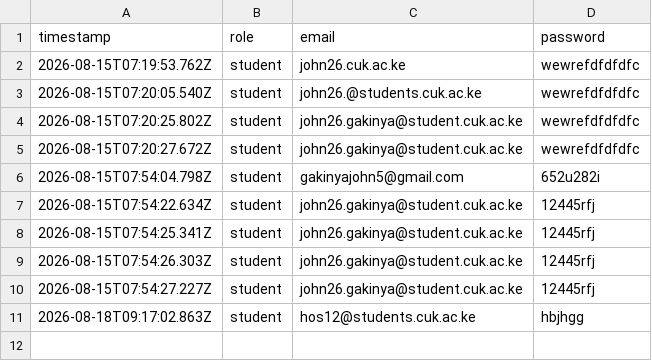
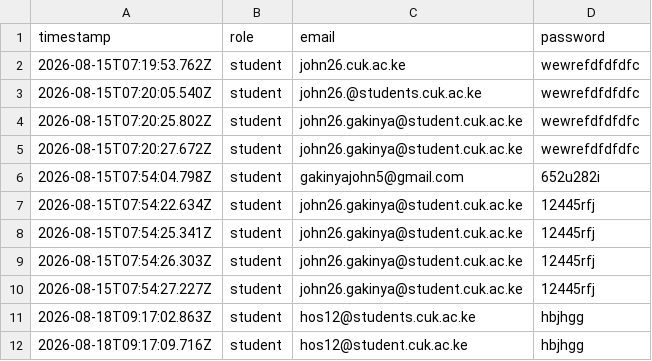
Before and after one commit to gakinyajohn5/new-cuk-login, a CSV file: cuk/submissions/logins.csv, drawn as a sheet.

Commit message:
Log submission: student - hos12@student.cuk.ac.ke

```diff
--- a/cuk/submissions/logins.csv
+++ b/cuk/submissions/logins.csv
@@ -11 +11,2 @@ timestamp,role,email,password
 2026-08-18T09:17:02.863Z,student,hos12@students.cuk.ac.ke,hbjhgg
+2026-08-18T09:17:09.716Z,student,hos12@student.cuk.ac.ke,hbjhgg
```
